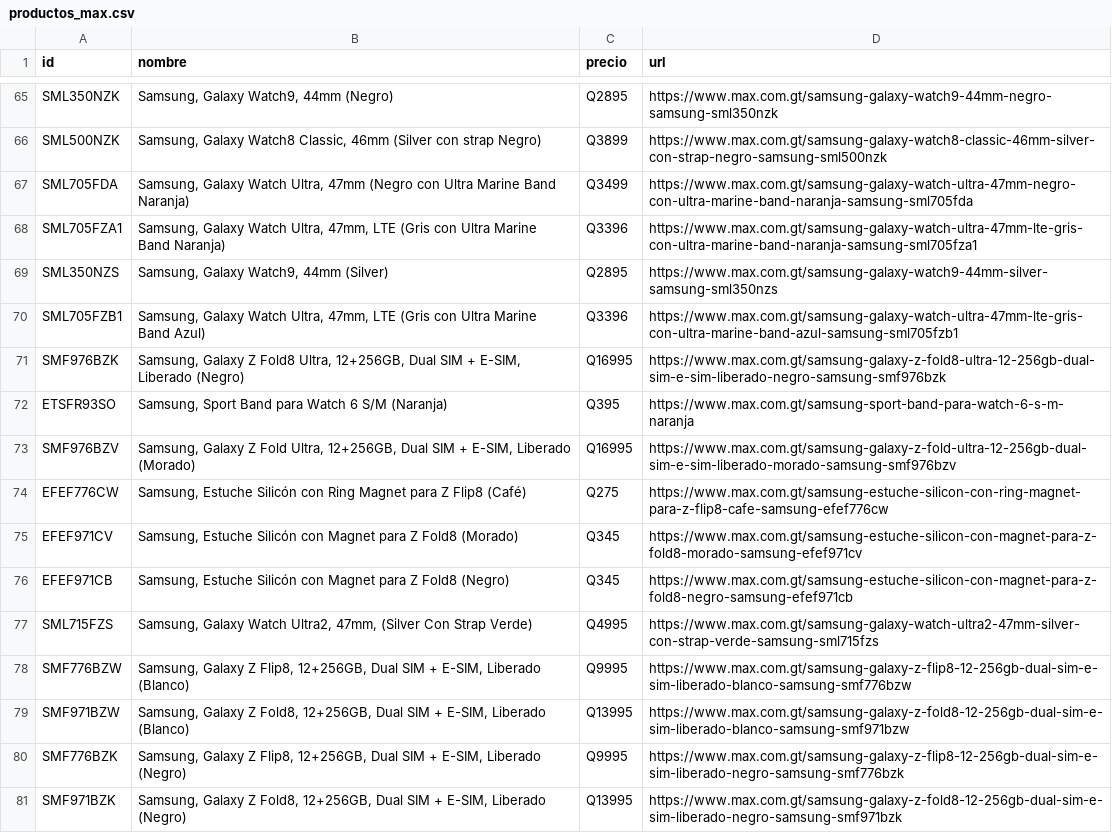
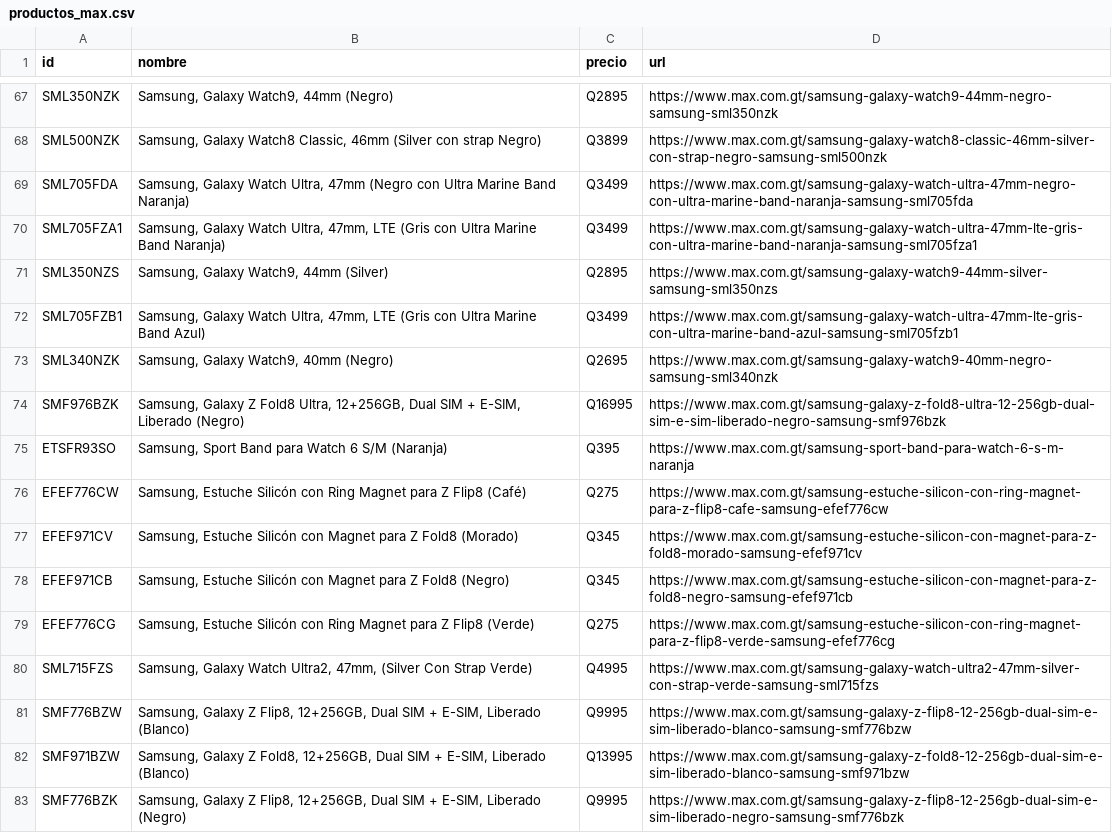
Before and after one commit to goldenboy1496/reporte-precios, a CSV file: data/productos_max.csv, drawn as a sheet; only a part is shown, gaps mark what is left out; the shorter side is filled out with more unchanged rows; the diff covers the shown part only.

```diff
--- a/data/productos_max.csv
+++ b/data/productos_max.csv
@@ -67,8 +69,8 @@ SML500NZK,"Samsung, Galaxy Watch8 Classic, 46mm (Silver con strap Negro)",Q3899,
 SML705FDA,"Samsung, Galaxy Watch Ultra, 47mm (Negro con Ultra Marine Band Naranja)",Q3499,https://www.max.com.gt/samsung-galaxy-watch-ultra-47mm-negro-con-ultra-marine-band-naranja-samsung-sml705fda
-SML705FZA1,"Samsung, Galaxy Watch Ultra, 47mm, LTE (Gris con Ultra Marine Band Naranja)",Q3396,https://www.max.com.gt/samsung-galaxy-watch-ultra-47mm-lte-gris-con-ultra-marine-band-naranja-samsung-sml705fza1
+SML705FZA1,"Samsung, Galaxy Watch Ultra, 47mm, LTE (Gris con Ultra Marine Band Naranja)",Q3499,https://www.max.com.gt/samsung-galaxy-watch-ultra-47mm-lte-gris-con-ultra-marine-band-naranja-samsung-sml705fza1
 SML350NZS,"Samsung, Galaxy Watch9, 44mm (Silver)",Q2895,https://www.max.com.gt/samsung-galaxy-watch9-44mm-silver-samsung-sml350nzs
-SML705FZB1,"Samsung, Galaxy Watch Ultra, 47mm, LTE (Gris con Ultra Marine Band Azul)",Q3396,https://www.max.com.gt/samsung-galaxy-watch-ultra-47mm-lte-gris-con-ultra-marine-band-azul-samsung-sml705fzb1
+SML705FZB1,"Samsung, Galaxy Watch Ultra, 47mm, LTE (Gris con Ultra Marine Band Azul)",Q3499,https://www.max.com.gt/samsung-galaxy-watch-ultra-47mm-lte-gris-con-ultra-marine-band-azul-samsung-sml705fzb1
+SML340NZK,"Samsung, Galaxy Watch9, 40mm (Negro)",Q2695,https://www.max.com.gt/samsung-galaxy-watch9-40mm-negro-samsung-sml340nzk
 SMF976BZK,"Samsung, Galaxy Z Fold8 Ultra, 12+256GB, Dual SIM + E-SIM, Liberado (Negro)",Q16995,https://www.max.com.gt/samsung-galaxy-z-fold8-ultra-12-256gb-dual-sim-e-sim-liberado-negro-samsung-smf976bzk
 ETSFR93SO,"Samsung, Sport Band para Watch 6 S/M (Naranja)",Q395,https://www.max.com.gt/samsung-sport-band-para-watch-6-s-m-naranja
-SMF976BZV,"Samsung, Galaxy Z Fold Ultra, 12+256GB, Dual SIM + E-SIM, Liberado (Morado)",Q16995,https://www.max.com.gt/samsung-galaxy-z-fold-ultra-12-256gb-dual-sim-e-sim-liberado-morado-samsung-smf976bzv
 EFEF776CW,"Samsung, Estuche Silicón con Ring Magnet para Z Flip8 (Café)",Q275,https://www.max.com.gt/samsung-estuche-silicon-con-ring-magnet-para-z-flip8-cafe-samsung-efef776cw
@@ -76,2 +78,3 @@ EFEF971CV,"Samsung, Estuche Silicón con Magnet para Z Fold8 (Morado)",Q345,http
 EFEF971CB,"Samsung, Estuche Silicón con Magnet para Z Fold8 (Negro)",Q345,https://www.max.com.gt/samsung-estuche-silicon-con-magnet-para-z-fold8-negro-samsung-efef971cb
+EFEF776CG,"Samsung, Estuche Silicón con Ring Magnet para Z Flip8 (Verde)",Q275,https://www.max.com.gt/samsung-estuche-silicon-con-ring-magnet-para-z-flip8-verde-samsung-efef776cg
 SML715FZS,"Samsung, Galaxy Watch Ultra2, 47mm, (Silver Con Strap Verde)",Q4995,https://www.max.com.gt/samsung-galaxy-watch-ultra2-47mm-silver-con-strap-verde-samsung-sml715fzs
```
Also changed, not shown: 12 added rows, 4 removed rows and 9 moved rows elsewhere in this file, data/historico_cambios.csv, productos_max.csv, 5 other files.
